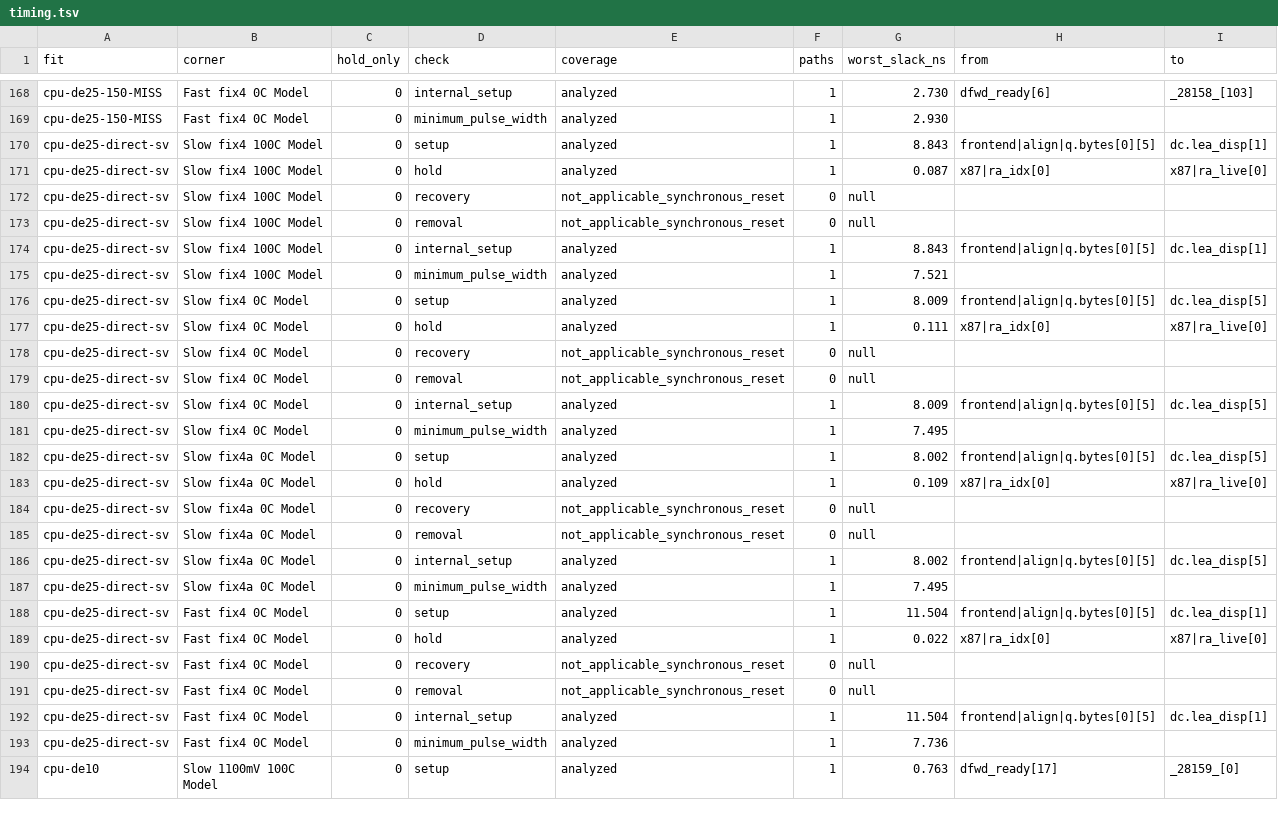
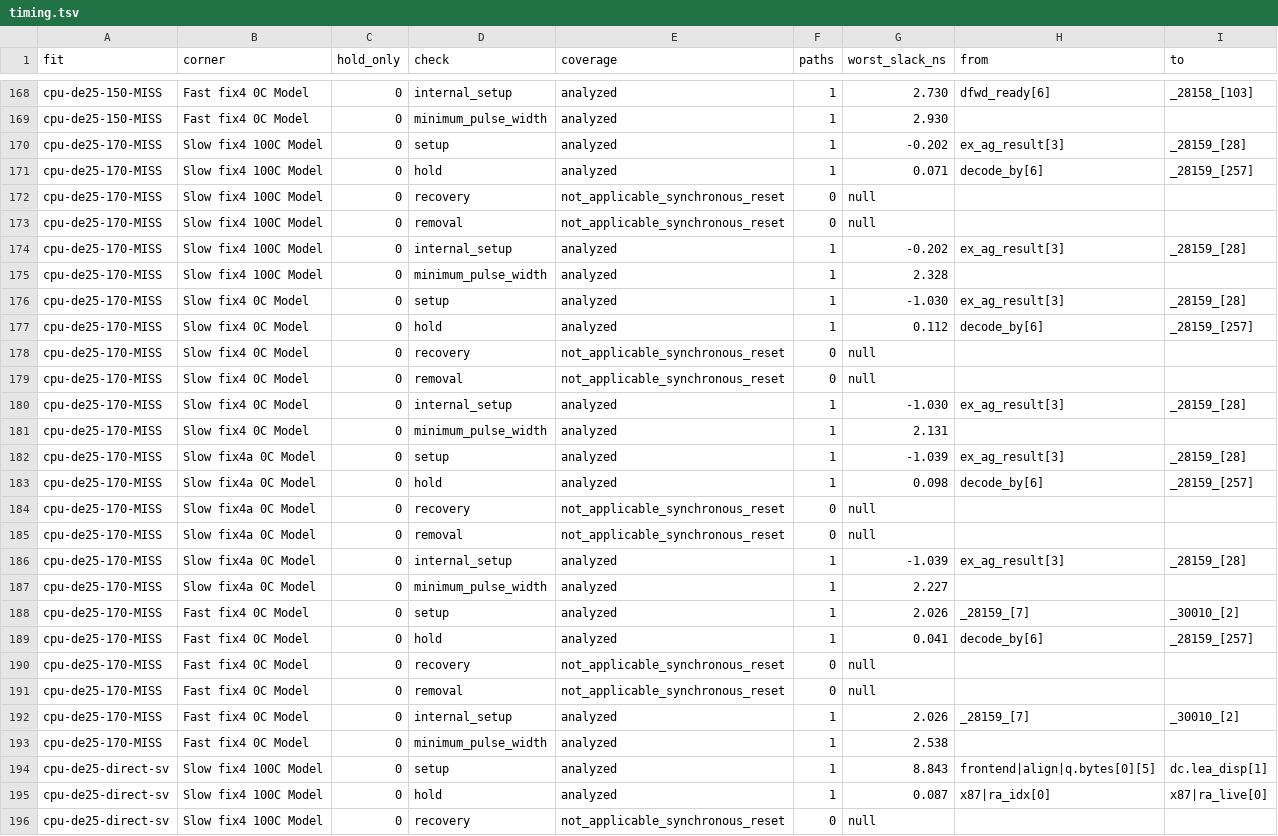
Before and after one commit to DeanoC/fes, a TSV file: docs/validation/2026-11-16-i386-agilex5-fit/timing.tsv, drawn as a sheet; only a part is shown, gaps mark what is left out; the shorter side is filled out with more unchanged rows.

```diff
--- a/docs/validation/2026-11-16-i386-agilex5-fit/timing.tsv
+++ b/docs/validation/2026-11-16-i386-agilex5-fit/timing.tsv
@@ -169,2 +169,26 @@ cpu-de25-150-MISS	Fast fix4 0C Model	0	internal_setup	analyzed	1	2.730	dfwd_read
 cpu-de25-150-MISS	Fast fix4 0C Model	0	minimum_pulse_width	analyzed	1	2.930		
+cpu-de25-170-MISS	Slow fix4 100C Model	0	setup	analyzed	1	-0.202	ex_ag_result[3]	_28159_[28]
+cpu-de25-170-MISS	Slow fix4 100C Model	0	hold	analyzed	1	0.071	decode_by[6]	_28159_[257]
+cpu-de25-170-MISS	Slow fix4 100C Model	0	recovery	not_applicable_synchronous_reset	0	null		
+cpu-de25-170-MISS	Slow fix4 100C Model	0	removal	not_applicable_synchronous_reset	0	null		
+cpu-de25-170-MISS	Slow fix4 100C Model	0	internal_setup	analyzed	1	-0.202	ex_ag_result[3]	_28159_[28]
+cpu-de25-170-MISS	Slow fix4 100C Model	0	minimum_pulse_width	analyzed	1	2.328		
+cpu-de25-170-MISS	Slow fix4 0C Model	0	setup	analyzed	1	-1.030	ex_ag_result[3]	_28159_[28]
+cpu-de25-170-MISS	Slow fix4 0C Model	0	hold	analyzed	1	0.112	decode_by[6]	_28159_[257]
+cpu-de25-170-MISS	Slow fix4 0C Model	0	recovery	not_applicable_synchronous_reset	0	null		
+cpu-de25-170-MISS	Slow fix4 0C Model	0	removal	not_applicable_synchronous_reset	0	null		
+cpu-de25-170-MISS	Slow fix4 0C Model	0	internal_setup	analyzed	1	-1.030	ex_ag_result[3]	_28159_[28]
+cpu-de25-170-MISS	Slow fix4 0C Model	0	minimum_pulse_width	analyzed	1	2.131		
+cpu-de25-170-MISS	Slow fix4a 0C Model	0	setup	analyzed	1	-1.039	ex_ag_result[3]	_28159_[28]
+cpu-de25-170-MISS	Slow fix4a 0C Model	0	hold	analyzed	1	0.098	decode_by[6]	_28159_[257]
+cpu-de25-170-MISS	Slow fix4a 0C Model	0	recovery	not_applicable_synchronous_reset	0	null		
+cpu-de25-170-MISS	Slow fix4a 0C Model	0	removal	not_applicable_synchronous_reset	0	null		
+cpu-de25-170-MISS	Slow fix4a 0C Model	0	internal_setup	analyzed	1	-1.039	ex_ag_result[3]	_28159_[28]
+cpu-de25-170-MISS	Slow fix4a 0C Model	0	minimum_pulse_width	analyzed	1	2.227		
+cpu-de25-170-MISS	Fast fix4 0C Model	0	setup	analyzed	1	2.026	_28159_[7]	_30010_[2]
+cpu-de25-170-MISS	Fast fix4 0C Model	0	hold	analyzed	1	0.041	decode_by[6]	_28159_[257]
+cpu-de25-170-MISS	Fast fix4 0C Model	0	recovery	not_applicable_synchronous_reset	0	null		
+cpu-de25-170-MISS	Fast fix4 0C Model	0	removal	not_applicable_synchronous_reset	0	null		
+cpu-de25-170-MISS	Fast fix4 0C Model	0	internal_setup	analyzed	1	2.026	_28159_[7]	_30010_[2]
+cpu-de25-170-MISS	Fast fix4 0C Model	0	minimum_pulse_width	analyzed	1	2.538		
 cpu-de25-direct-sv	Slow fix4 100C Model	0	setup	analyzed	1	8.843	frontend|align|q.bytes[0][5]	dc.lea_disp[1]
```
Also changed, not shown: 6 other files.
